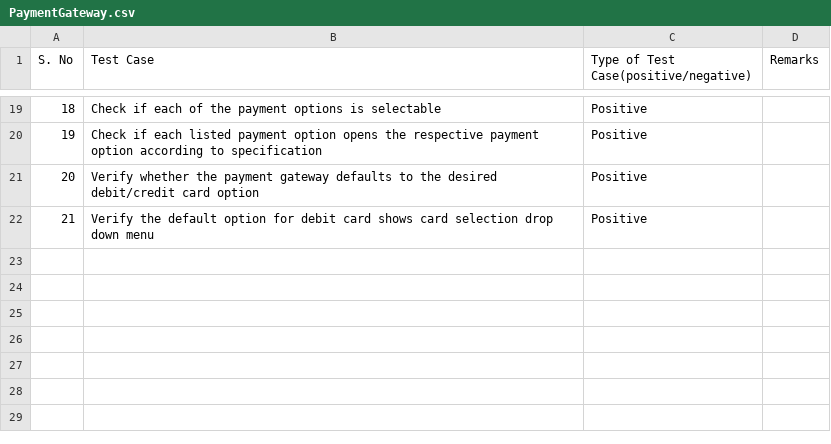
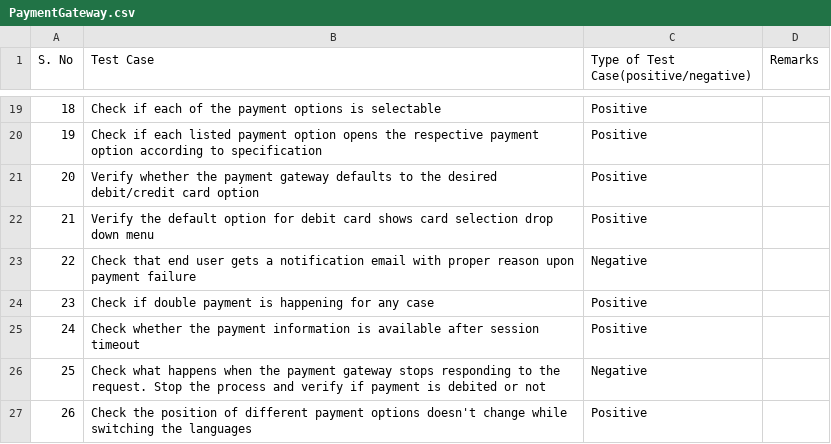
Before and after one commit to LoginRadius/awesome-test-cases-collection, a CSV file: Cases-Collection/PaymentGateway.csv, drawn as a sheet; only a part is shown, gaps mark what is left out; the diff names each change by its address in the sheet, - before the commit and + after, or states it on an @@ line.

Commit message:
Update PaymentGateway.csv

```diff
--- a/Cases-Collection/PaymentGateway.csv
+++ b/Cases-Collection/PaymentGateway.csv
+row 23: 22 | Check that end user gets a notification email with proper reason upon payment failure | Negative
+row 24: 23 | Check if double payment is happening for any case | Positive
+row 25: 24 | Check whether the payment information is available after session timeout | Positive
+row 26: 25 | Check what happens when the payment gateway stops responding to the request. Stop the process and verify if payment is debited or not | Negative
+row 27: 26 | Check the position of different payment options doesn't change while switching the languages | Positive
```
